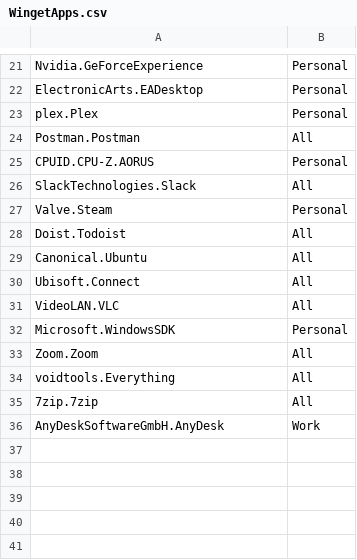
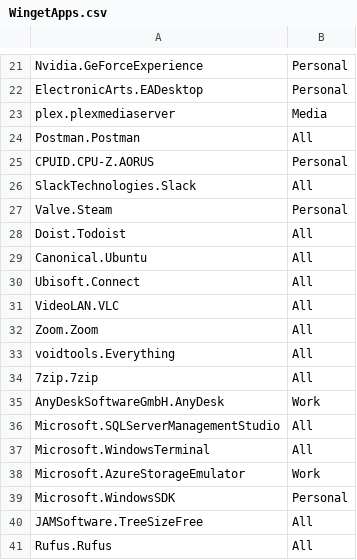
Before and after one commit to dannydwarren/machine-configs, a CSV file: install/WingetApps.csv, drawn as a sheet; only a part is shown, gaps mark what is left out; removed rows and columns are numbered as before the commit, all else as after; the diff names each change by its address in the sheet, - before the commit and + after, or states it on an @@ line.

Commit message:
Add NonPackageApp.csv and update Winget and Scoop lists

```diff
--- a/install/WingetApps.csv
+++ b/install/WingetApps.csv
-row 23: plex.Plex | Personal
+row 23: plex.plexmediaserver | Media
+row 36: Microsoft.SQLServerManagementStudio | All
+row 37: Microsoft.WindowsTerminal | All
+row 38: Microsoft.AzureStorageEmulator | Work
@@ row 32 moved to row 39: Microsoft.WindowsSDK @@
+row 40: JAMSoftware.TreeSizeFree | All
+row 41: Rufus.Rufus | All
```
Also changed, not shown: 2 other files.
